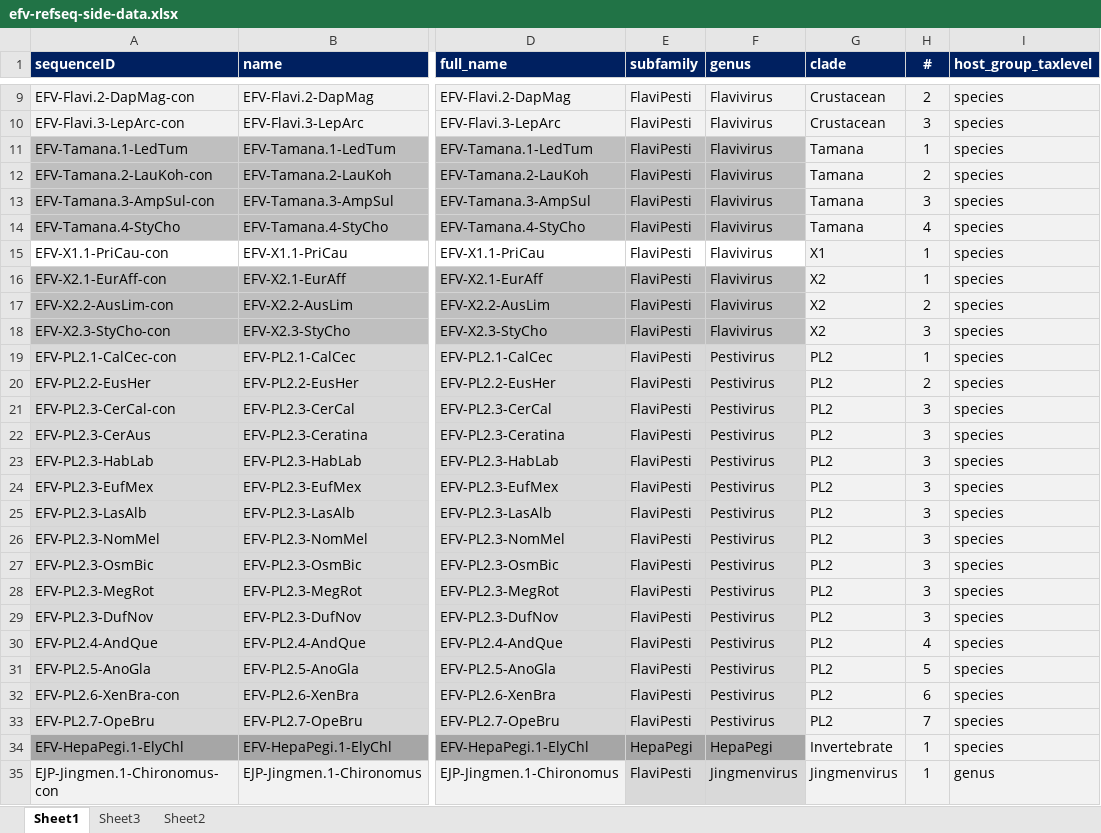
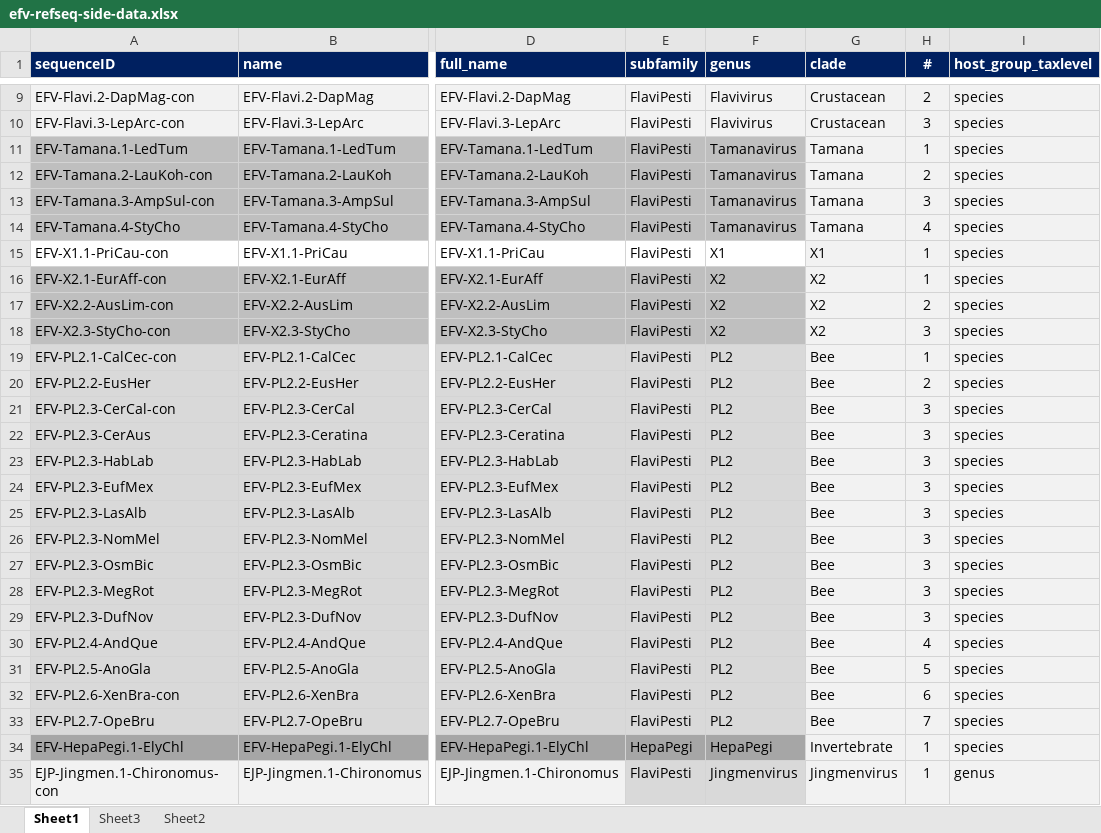
Before and after one commit to giffordlabcvr/Flavivirus-GLUE, an Excel workbook: tabular/eve/efv-refseq-side-data.xlsx, sheet Sheet1, drawn as a sheet; only a part is shown, gaps mark what is left out; values as stored, in another font and other column widths than the file's, no borders; the diff names each change by its address in the sheet, - before the commit and + after, or states it on an @@ line.

```diff
--- a/tabular/eve/efv-refseq-side-data.xlsx (sheet Sheet1)
+++ b/tabular/eve/efv-refseq-side-data.xlsx (sheet Sheet1)
-F11:F14 (genus): Flavivirus
+F11:F14 (genus): Tamanavirus
-F15 (genus): Flavivirus
+F15 (genus): X1
-F16:F18 (genus): Flavivirus
+F16:F18 (genus): X2
-F19:F33 (genus): Pestivirus
+F19:F33 (genus): PL2
-G19:G33 (clade): PL2
+G19:G33 (clade): Bee
```
Also changed, not shown: tabular/eve/efv-refseq-locus-data.xlsx, tabular/locus/efv-locus-data.xlsx, 2 other files.
